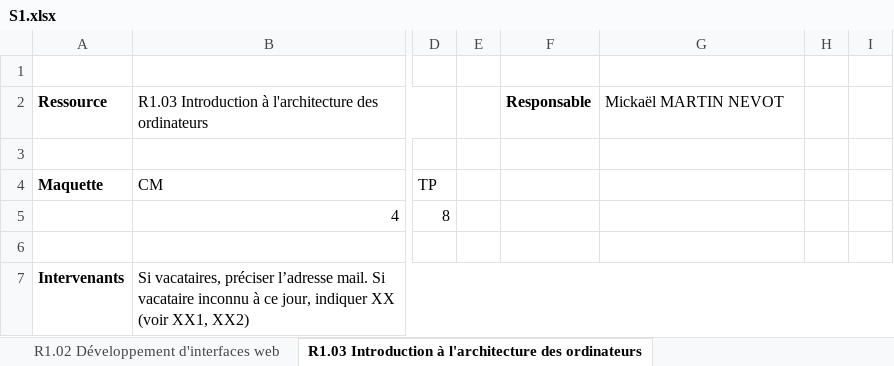
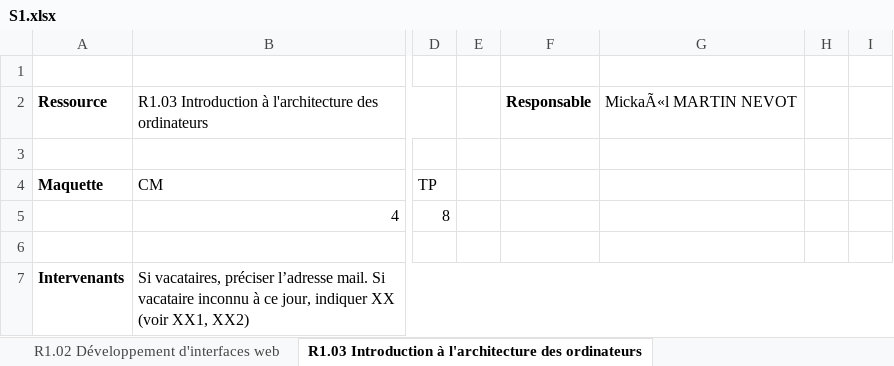
Before and after one commit to chiyeb/SAE-3.01, an Excel workbook: SAE_3_01/fichiers genere/S1.xlsx, sheet R1.03 Introduction à l'architecture des ordinateurs, drawn as a sheet; only a part is shown, gaps mark what is left out; values as stored, in another font and other column widths than the file's, no borders; the diff names each change by its address in the sheet, - before the commit and + after, or states it on an @@ line.

```diff
--- a/SAE_3_01/fichiers genere/S1.xlsx (sheet R1.03 Introduction à l'architecture des ordinateurs)
+++ b/SAE_3_01/fichiers genere/S1.xlsx (sheet R1.03 Introduction à l'architecture des ordinateurs)
-G2: Mickaël MARTIN NEVOT
+G2: MickaÃ«l MARTIN NEVOT
```
Also changed, not shown: sheet R1.04 Introduction aux systèmes d'exploitation, à leur fonct, sheet R1.02 Développement d'interfaces web, sheet R1.10 Anglais technique, sheet R1.05 Introduction aux bases de données et SQL, 7 other files.
